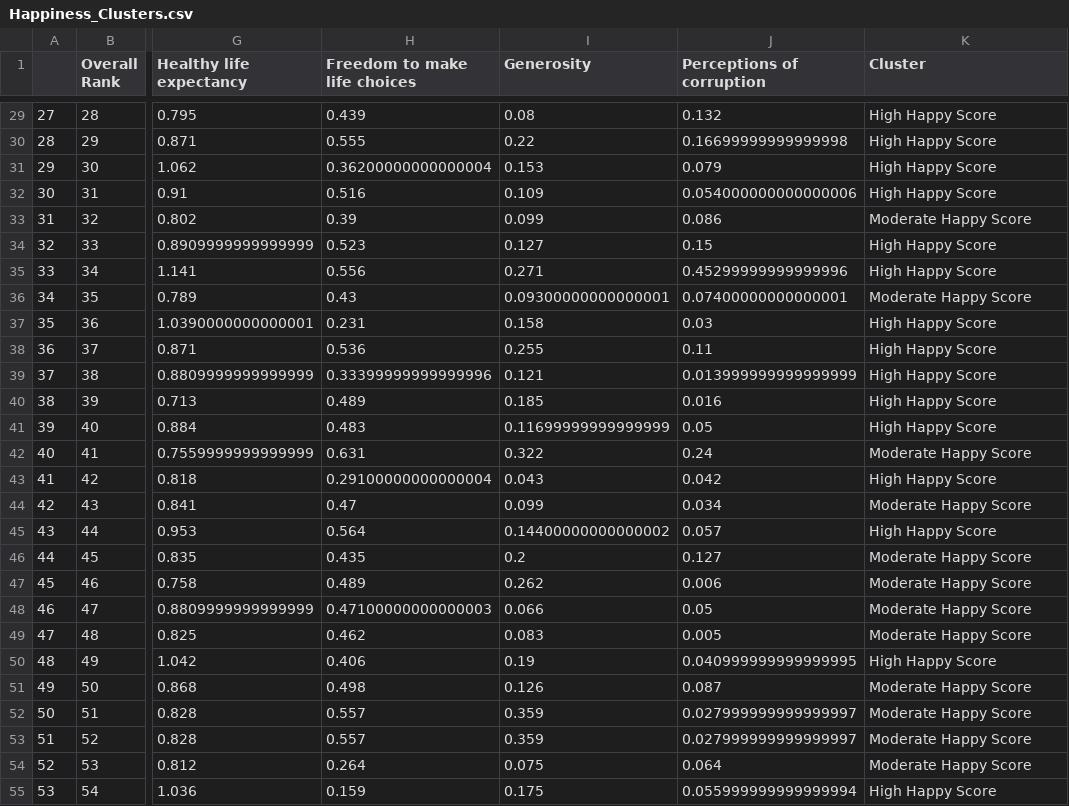
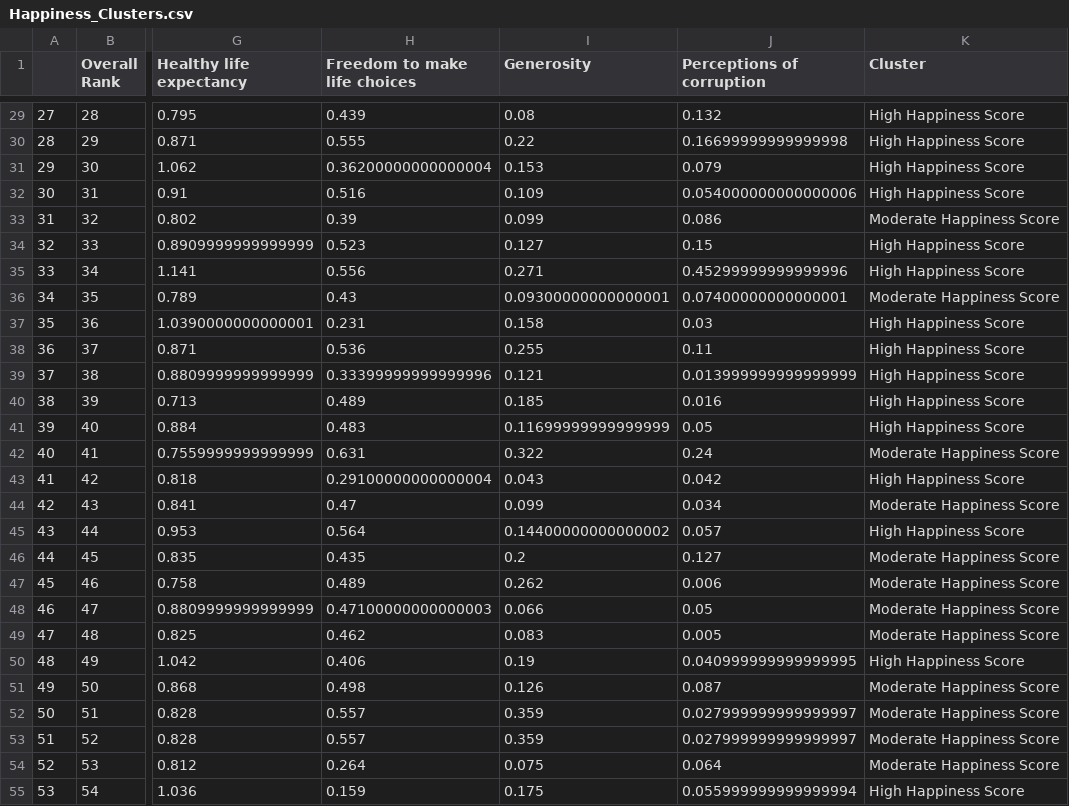
Before and after one commit to anishaa95/Happiness_Index_Final_Project, a CSV file: K-means Clustering/Happiness_Clusters.csv, drawn as a sheet; only a part is shown, gaps mark what is left out; the diff covers the shown part only; the diff names each change by its address in the sheet, - before the commit and + after, or states it on an @@ line.

```diff
--- a/K-means Clustering/Happiness_Clusters.csv
+++ b/K-means Clustering/Happiness_Clusters.csv
-K29:K32 (Cluster): High Happy Score
+K29:K32 (Cluster): High Happiness Score
-K33 (Cluster): Moderate Happy Score
+K33 (Cluster): Moderate Happiness Score
-K34:K35 (Cluster): High Happy Score
+K34:K35 (Cluster): High Happiness Score
-K36 (Cluster): Moderate Happy Score
+K36 (Cluster): Moderate Happiness Score
-K37:K41 (Cluster): High Happy Score
+K37:K41 (Cluster): High Happiness Score
-K42 (Cluster): Moderate Happy Score
+K42 (Cluster): Moderate Happiness Score
-K43 (Cluster): High Happy Score
+K43 (Cluster): High Happiness Score
-K44 (Cluster): Moderate Happy Score
+K44 (Cluster): Moderate Happiness Score
-K45 (Cluster): High Happy Score
+K45 (Cluster): High Happiness Score
-K46:K49 (Cluster): Moderate Happy Score
+K46:K49 (Cluster): Moderate Happiness Score
-K50 (Cluster): High Happy Score
+K50 (Cluster): High Happiness Score
-K51:K54 (Cluster): Moderate Happy Score
+K51:K54 (Cluster): Moderate Happiness Score
-K55 (Cluster): High Happy Score
+K55 (Cluster): High Happiness Score
```
Also changed, not shown: 129 edited cells elsewhere in this file, 1 other file.
